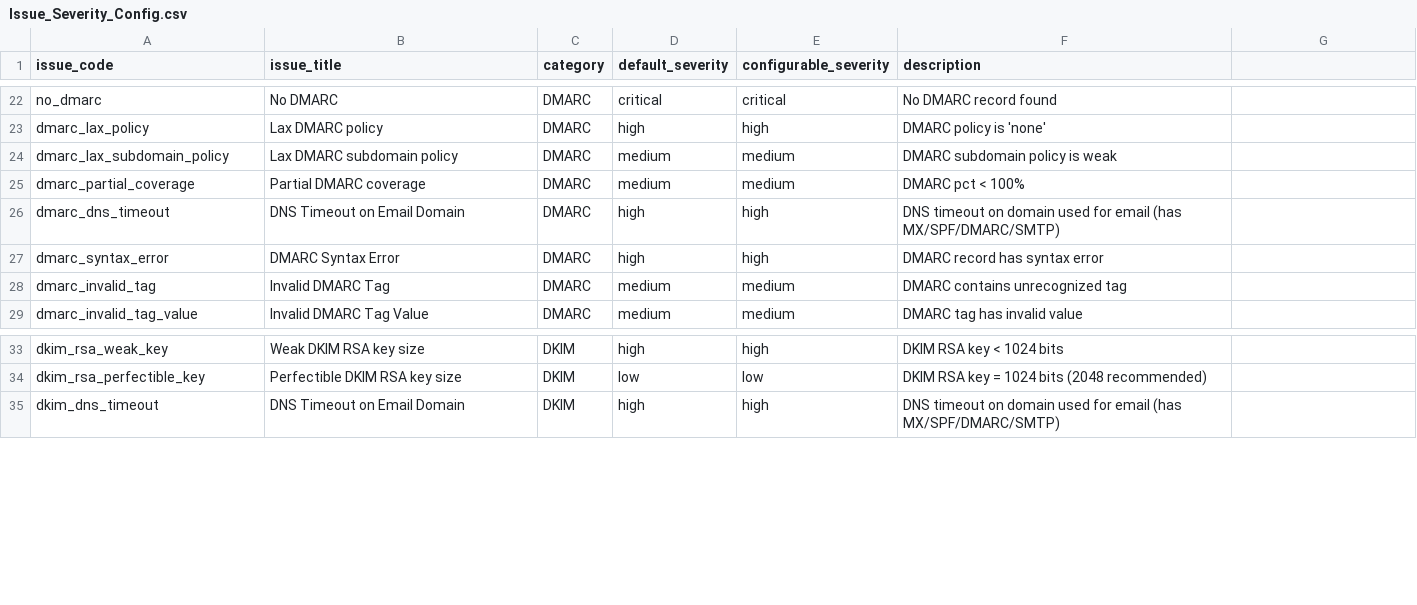
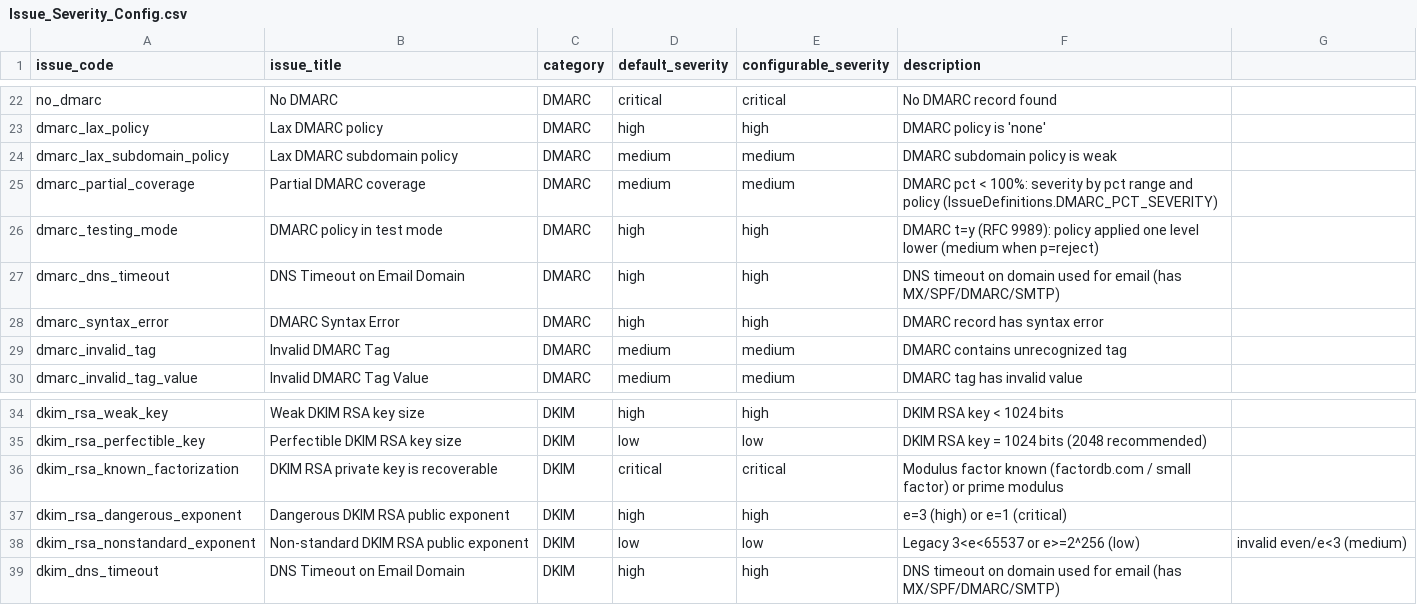
Before and after one commit to WesWrench/mail_audit, a CSV file: mail_antispoof_policy_checker/data/Issue_Severity_Config.csv, drawn as a sheet; only a part is shown, gaps mark what is left out.

Commit message:
antispoof: checkdmarc 6 (RFC 9989), DMARC pct/t=y issues, DKIM RSA key checks
- Require checkdmarc>=6.0.4,<7; pass retries= (renamed from timeout_retries,
  which silently disabled recursive SPF parsing on fresh installs).
- Remove the strip-and-reparse workaround for np=: checkdmarc 6 handles
  np, psd and t natively and ignores unknown tags.
- dmarc_partial_coverage severity by pct range and policy; pct read from
  the raw record again (dropped by checkdmarc 6).
- New dmarc_testing_mode issue for t=y.
- DKIM RSA key checks: dangerous/non-standard exponent, known factorization
  (small factor, prime modulus, factordb.com lookup; --skip-factordb-check).
- Fix p=none reported twice via implicit sp; fix unreachable
  InvalidDMARCReportURI.

See mail_antispoof_policy_checker/CHANGELOG.md [Unreleased].

```diff
--- a/mail_antispoof_policy_checker/data/Issue_Severity_Config.csv
+++ b/mail_antispoof_policy_checker/data/Issue_Severity_Config.csv
@@ -24,3 +24,4 @@ dmarc_lax_policy;Lax DMARC policy;DMARC;high;high;DMARC policy is 'none'
 dmarc_lax_subdomain_policy;Lax DMARC subdomain policy;DMARC;medium;medium;DMARC subdomain policy is weak
-dmarc_partial_coverage;Partial DMARC coverage;DMARC;medium;medium;DMARC pct < 100%
+dmarc_partial_coverage;Partial DMARC coverage;DMARC;medium;medium;DMARC pct < 100%: severity by pct range and policy (IssueDefinitions.DMARC_PCT_SEVERITY)
+dmarc_testing_mode;DMARC policy in test mode;DMARC;high;high;DMARC t=y (RFC 9989): policy applied one level lower (medium when p=reject)
 dmarc_dns_timeout;DNS Timeout on Email Domain;DMARC;high;high;DNS timeout on domain used for email (has MX/SPF/DMARC/SMTP)
@@ -34,2 +35,5 @@ dkim_rsa_weak_key;Weak DKIM RSA key size;DKIM;high;high;DKIM RSA key < 1024 bits
 dkim_rsa_perfectible_key;Perfectible DKIM RSA key size;DKIM;low;low;DKIM RSA key = 1024 bits (2048 recommended)
+dkim_rsa_known_factorization;DKIM RSA private key is recoverable;DKIM;critical;critical;Modulus factor known (factordb.com / small factor) or prime modulus
+dkim_rsa_dangerous_exponent;Dangerous DKIM RSA public exponent;DKIM;high;high;e=3 (high) or e=1 (critical)
+dkim_rsa_nonstandard_exponent;Non-standard DKIM RSA public exponent;DKIM;low;low;Legacy 3<e<65537 or e>=2^256 (low); invalid even/e<3 (medium)
 dkim_dns_timeout;DNS Timeout on Email Domain;DKIM;high;high;DNS timeout on domain used for email (has MX/SPF/DMARC/SMTP)
```
Also changed, not shown: 26 other files.
